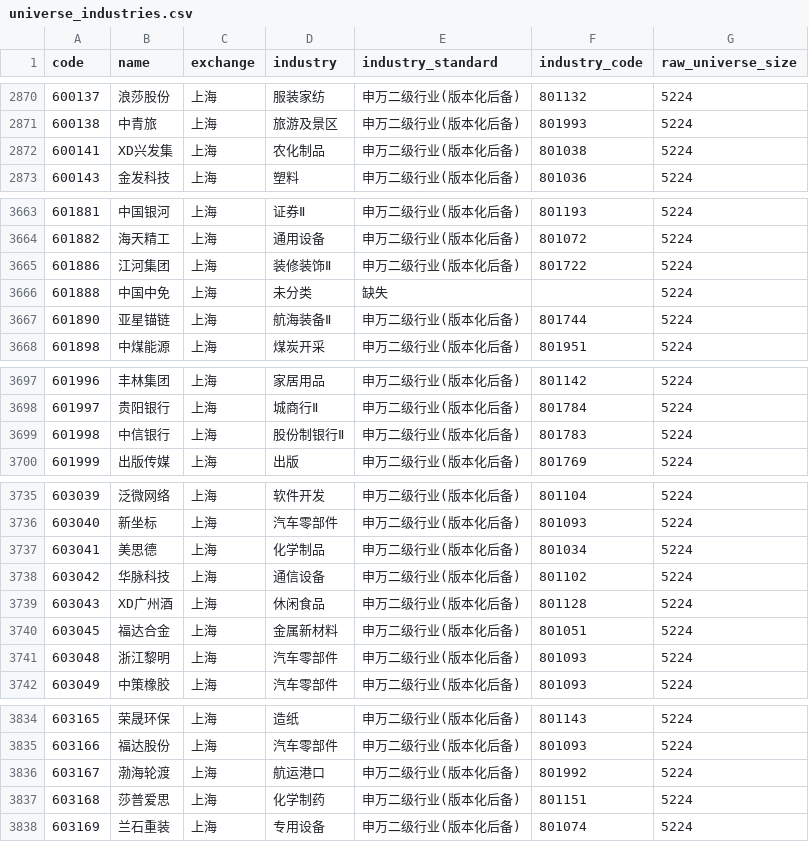
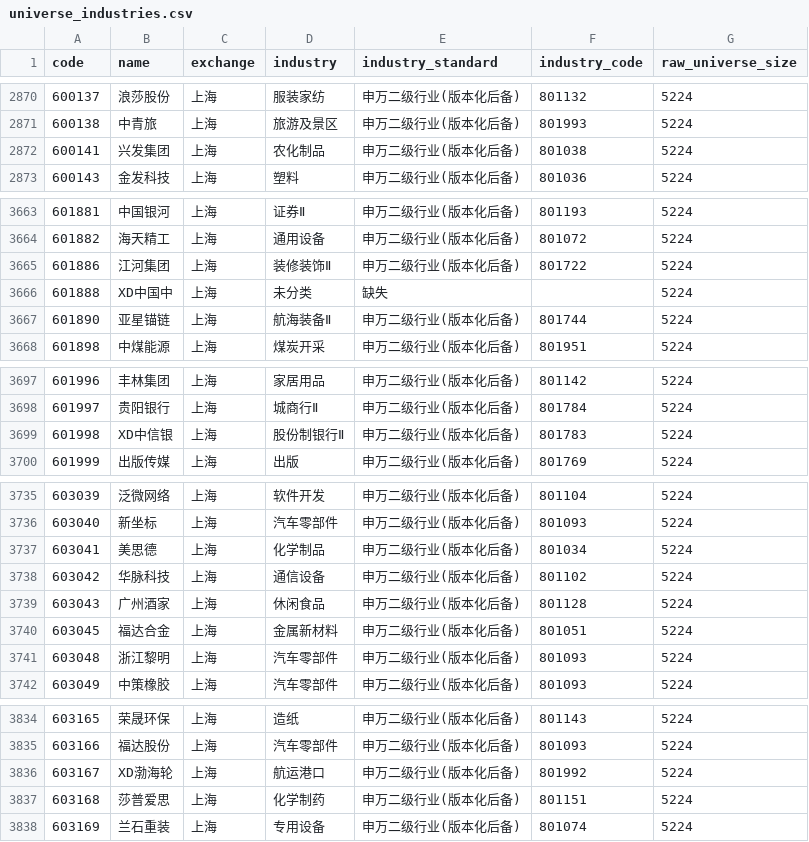
Before and after one commit to Yaohuizhongliu/a-share-picker, a CSV file: reports/latest/universe_industries.csv, drawn as a sheet; only a part is shown, gaps mark what is left out; the diff covers the shown part only.

```diff
--- a/reports/latest/universe_industries.csv
+++ b/reports/latest/universe_industries.csv
@@ -2871,3 +2871,3 @@
 600138,中青旅,上海,旅游及景区,申万二级行业(版本化后备),801993,5224
-600141,XD兴发集,上海,农化制品,申万二级行业(版本化后备),801038,5224
+600141,兴发集团,上海,农化制品,申万二级行业(版本化后备),801038,5224
 600143,金发科技,上海,塑料,申万二级行业(版本化后备),801036,5224
@@ -3665,3 +3665,3 @@
 601886,江河集团,上海,装修装饰Ⅱ,申万二级行业(版本化后备),801722,5224
-601888,中国中免,上海,未分类,缺失,,5224
+601888,XD中国中,上海,未分类,缺失,,5224
 601890,亚星锚链,上海,航海装备Ⅱ,申万二级行业(版本化后备),801744,5224
@@ -3698,3 +3698,3 @@
 601997,贵阳银行,上海,城商行Ⅱ,申万二级行业(版本化后备),801784,5224
-601998,中信银行,上海,股份制银行Ⅱ,申万二级行业(版本化后备),801783,5224
+601998,XD中信银,上海,股份制银行Ⅱ,申万二级行业(版本化后备),801783,5224
 601999,出版传媒,上海,出版,申万二级行业(版本化后备),801769,5224
@@ -3738,3 +3738,3 @@
 603042,华脉科技,上海,通信设备,申万二级行业(版本化后备),801102,5224
-603043,XD广州酒,上海,休闲食品,申万二级行业(版本化后备),801128,5224
+603043,广州酒家,上海,休闲食品,申万二级行业(版本化后备),801128,5224
 603045,福达合金,上海,金属新材料,申万二级行业(版本化后备),801051,5224
@@ -3835,3 +3835,3 @@
 603166,福达股份,上海,汽车零部件,申万二级行业(版本化后备),801093,5224
-603167,渤海轮渡,上海,航运港口,申万二级行业(版本化后备),801992,5224
+603167,XD渤海轮,上海,航运港口,申万二级行业(版本化后备),801992,5224
 603168,莎普爱思,上海,化学制药,申万二级行业(版本化后备),801151,5224
```
Also changed, not shown: 3 edited cells elsewhere in this file, reports/latest/weekly_sector_flows.csv, 4 other files.
